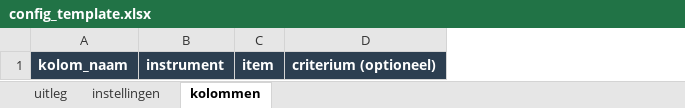
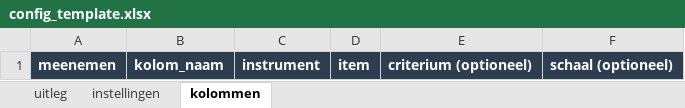
Before and after one commit to cedanl/selectie-evaluatietool, an Excel workbook: docs/config_template.xlsx, sheet kolommen, drawn as a sheet; values as stored, in another font and other column widths than the file's, no borders; the diff names each change by its address in the sheet, - before the commit and + after, or states it on an @@ line.

Commit message:
Werk config-template bij met meenemen-kolom en schaalveld

```diff
--- a/docs/config_template.xlsx (sheet kolommen)
+++ b/docs/config_template.xlsx (sheet kolommen)
+column A, row 1: meenemen
+column F, row 1: schaal (optioneel)
```
Also changed, not shown: sheet uitleg, sheet instellingen, 1 other file.
